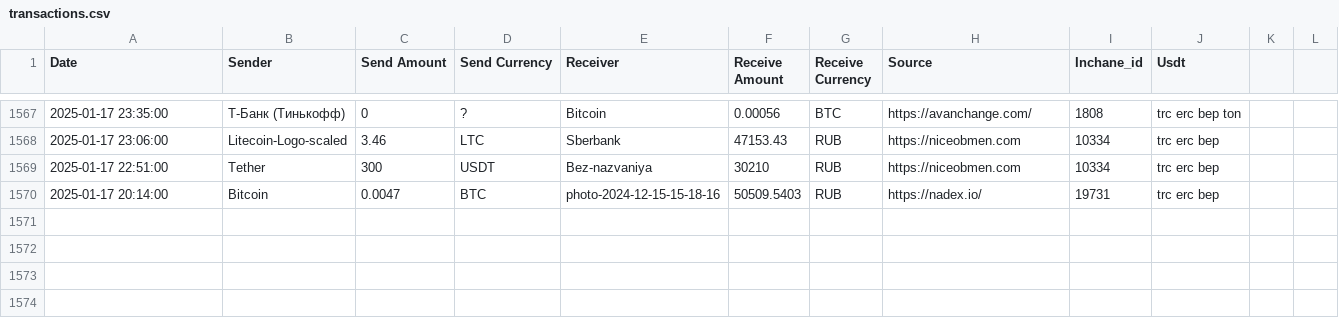
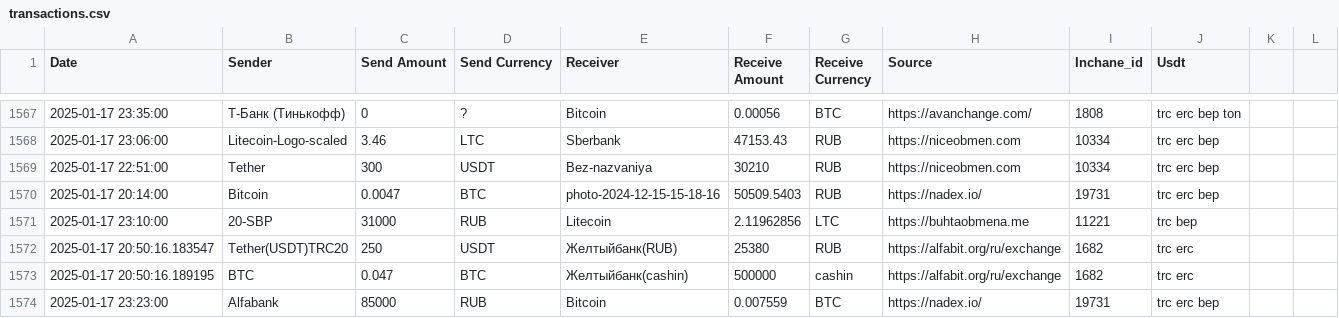
Before and after one commit to rusalyow/oth, a CSV file: transactions.csv, drawn as a sheet; only a part is shown, gaps mark what is left out; the diff names each change by its address in the sheet, - before the commit and + after, or states it on an @@ line.

Commit message:
автокомит

```diff
--- a/transactions.csv
+++ b/transactions.csv
+row 1571: 2025-01-17 23:10:00 | 20-SBP | 31000 | RUB | Litecoin | 2.11962856 | LTC | https://buhtaobmena.me | 11221 | trc bep
+row 1572: 2025-01-17 20:50:16.183547 | Tether(USDT)TRC20 | 250 | USDT | Желтыйбанк(RUB) | 25380 | RUB | https://alfabit.org/ru/exchange | 1682 | trc erc
+row 1573: 2025-01-17 20:50:16.189195 | BTC | 0.047 | BTC | Желтыйбанк(cashin) | 500000 | cashin | https://alfabit.org/ru/exchange | 1682 | trc erc
+row 1574: 2025-01-17 23:23:00 | Alfabank | 85000 | RUB | Bitcoin | 0.007559 | BTC | https://nadex.io/ | 19731 | trc erc bep
```
